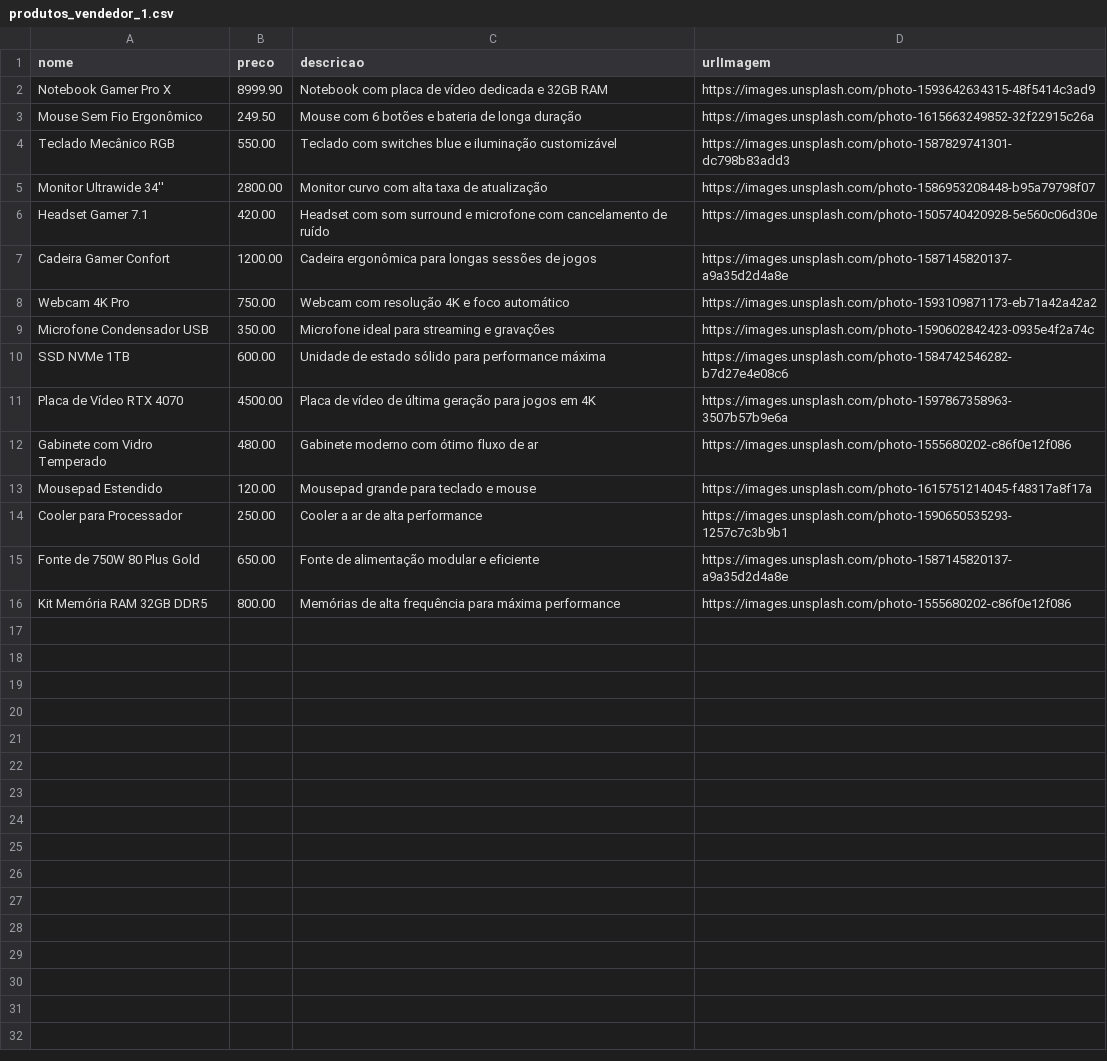
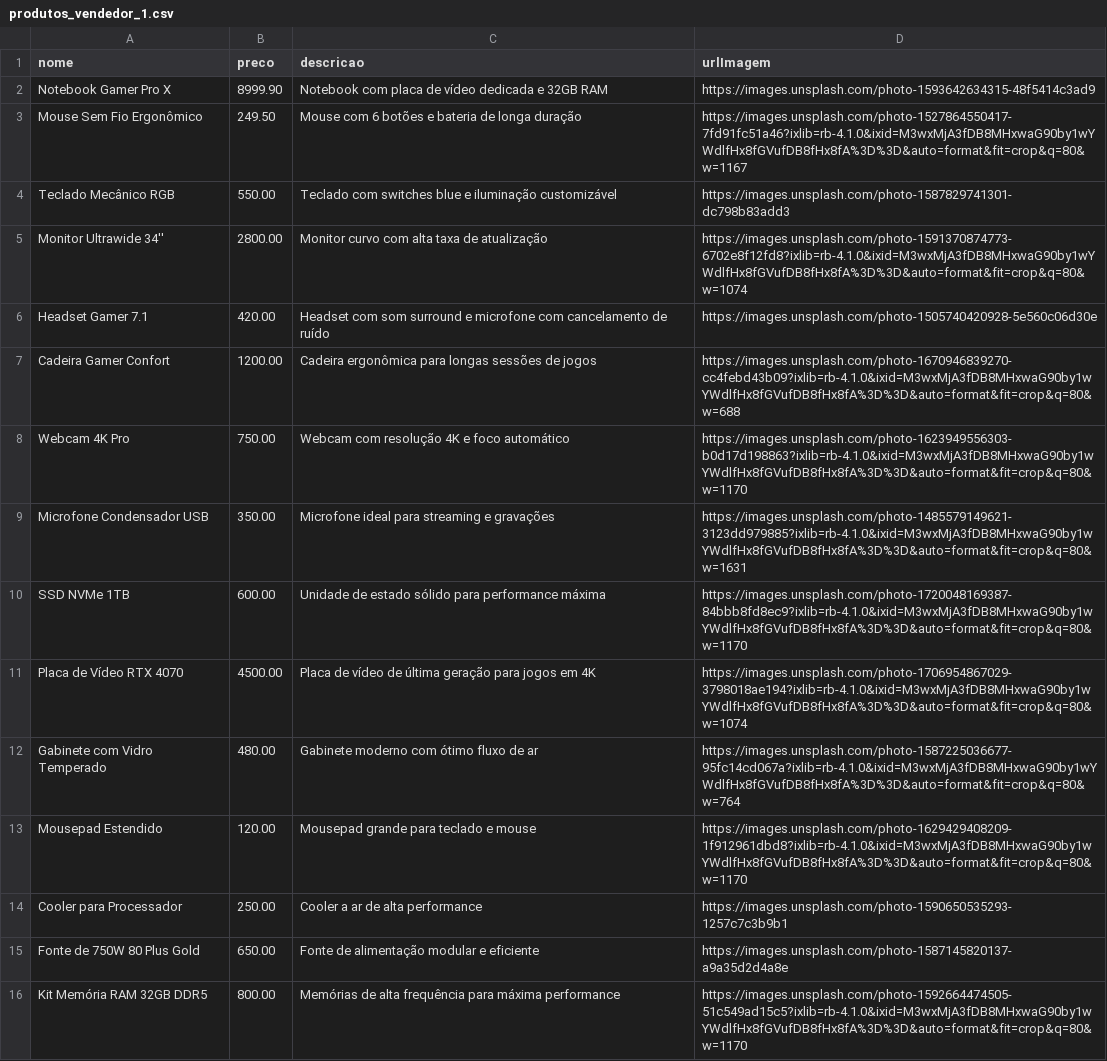
Before and after one commit to gabrielknust/CapMarket, a CSV file: back/scripts/data/produtos_vendedor_1.csv, drawn as a sheet.

```diff
--- a/back/scripts/data/produtos_vendedor_1.csv
+++ b/back/scripts/data/produtos_vendedor_1.csv
@@ -2,15 +2,15 @@ nome,preco,descricao,urlImagem
 "Notebook Gamer Pro X",8999.90,"Notebook com placa de vídeo dedicada e 32GB RAM","https://images.unsplash.com/photo-1593642634315-48f5414c3ad9"
-"Mouse Sem Fio Ergonômico",249.50,"Mouse com 6 botões e bateria de longa duração","https://images.unsplash.com/photo-1615663249852-32f22915c26a"
+"Mouse Sem Fio Ergonômico",249.50,"Mouse com 6 botões e bateria de longa duração","https://images.unsplash.com/photo-1527864550417-7fd91fc51a46?ixlib=rb-4.1.0&ixid=M3wxMjA3fDB8MHxwaG90by1wYWdlfHx8fGVufDB8fHx8fA%3D%3D&auto=format&fit=crop&q=80&w=1167"
 "Teclado Mecânico RGB",550.00,"Teclado com switches blue e iluminação customizável","https://images.unsplash.com/photo-1587829741301-dc798b83add3"
-"Monitor Ultrawide 34''",2800.00,"Monitor curvo com alta taxa de atualização","https://images.unsplash.com/photo-1586953208448-b95a79798f07"
+"Monitor Ultrawide 34''",2800.00,"Monitor curvo com alta taxa de atualização","https://images.unsplash.com/photo-1591370874773-6702e8f12fd8?ixlib=rb-4.1.0&ixid=M3wxMjA3fDB8MHxwaG90by1wYWdlfHx8fGVufDB8fHx8fA%3D%3D&auto=format&fit=crop&q=80&w=1074"
 "Headset Gamer 7.1",420.00,"Headset com som surround e microfone com cancelamento de ruído","https://images.unsplash.com/photo-1505740420928-5e560c06d30e"
-"Cadeira Gamer Confort",1200.00,"Cadeira ergonômica para longas sessões de jogos","https://images.unsplash.com/photo-1587145820137-a9a35d2d4a8e"
-"Webcam 4K Pro",750.00,"Webcam com resolução 4K e foco automático","https://images.unsplash.com/photo-1593109871173-eb71a42a42a2"
-"Microfone Condensador USB",350.00,"Microfone ideal para streaming e gravações","https://images.unsplash.com/photo-1590602842423-0935e4f2a74c"
-"SSD NVMe 1TB",600.00,"Unidade de estado sólido para performance máxima","https://images.unsplash.com/photo-1584742546282-b7d27e4e08c6"
-"Placa de Vídeo RTX 4070",4500.00,"Placa de vídeo de última geração para jogos em 4K","https://images.unsplash.com/photo-1597867358963-3507b57b9e6a"
-"Gabinete com Vidro Temperado",480.00,"Gabinete moderno com ótimo fluxo de ar","https://images.unsplash.com/photo-1555680202-c86f0e12f086"
-"Mousepad Estendido",120.00,"Mousepad grande para teclado e mouse","https://images.unsplash.com/photo-1615751214045-f48317a8f17a"
+"Cadeira Gamer Confort",1200.00,"Cadeira ergonômica para longas sessões de jogos","https://images.unsplash.com/photo-1670946839270-cc4febd43b09?ixlib=rb-4.1.0&ixid=M3wxMjA3fDB8MHxwaG90by1wYWdlfHx8fGVufDB8fHx8fA%3D%3D&auto=format&fit=crop&q=80&w=688"
+"Webcam 4K Pro",750.00,"Webcam com resolução 4K e foco automático","https://images.unsplash.com/photo-1623949556303-b0d17d198863?ixlib=rb-4.1.0&ixid=M3wxMjA3fDB8MHxwaG90by1wYWdlfHx8fGVufDB8fHx8fA%3D%3D&auto=format&fit=crop&q=80&w=1170"
+"Microfone Condensador USB",350.00,"Microfone ideal para streaming e gravações","https://images.unsplash.com/photo-1485579149621-3123dd979885?ixlib=rb-4.1.0&ixid=M3wxMjA3fDB8MHxwaG90by1wYWdlfHx8fGVufDB8fHx8fA%3D%3D&auto=format&fit=crop&q=80&w=1631"
+"SSD NVMe 1TB",600.00,"Unidade de estado sólido para performance máxima","https://images.unsplash.com/photo-1720048169387-84bbb8fd8ec9?ixlib=rb-4.1.0&ixid=M3wxMjA3fDB8MHxwaG90by1wYWdlfHx8fGVufDB8fHx8fA%3D%3D&auto=format&fit=crop&q=80&w=1170"
+"Placa de Vídeo RTX 4070",4500.00,"Placa de vídeo de última geração para jogos em 4K","https://images.unsplash.com/photo-1706954867029-3798018ae194?ixlib=rb-4.1.0&ixid=M3wxMjA3fDB8MHxwaG90by1wYWdlfHx8fGVufDB8fHx8fA%3D%3D&auto=format&fit=crop&q=80&w=1074"
+"Gabinete com Vidro Temperado",480.00,"Gabinete moderno com ótimo fluxo de ar","https://images.unsplash.com/photo-1587225036677-95fc14cd067a?ixlib=rb-4.1.0&ixid=M3wxMjA3fDB8MHxwaG90by1wYWdlfHx8fGVufDB8fHx8fA%3D%3D&auto=format&fit=crop&q=80&w=764"
+"Mousepad Estendido",120.00,"Mousepad grande para teclado e mouse","https://images.unsplash.com/photo-1629429408209-1f912961dbd8?ixlib=rb-4.1.0&ixid=M3wxMjA3fDB8MHxwaG90by1wYWdlfHx8fGVufDB8fHx8fA%3D%3D&auto=format&fit=crop&q=80&w=1170"
 "Cooler para Processador",250.00,"Cooler a ar de alta performance","https://images.unsplash.com/photo-1590650535293-1257c7c3b9b1"
 "Fonte de 750W 80 Plus Gold",650.00,"Fonte de alimentação modular e eficiente","https://images.unsplash.com/photo-1587145820137-a9a35d2d4a8e"
-"Kit Memória RAM 32GB DDR5",800.00,"Memórias de alta frequência para máxima performance","https://images.unsplash.com/photo-1555680202-c86f0e12f086"
+"Kit Memória RAM 32GB DDR5",800.00,"Memórias de alta frequência para máxima performance","https://images.unsplash.com/photo-1592664474505-51c549ad15c5?ixlib=rb-4.1.0&ixid=M3wxMjA3fDB8MHxwaG90by1wYWdlfHx8fGVufDB8fHx8fA%3D%3D&auto=format&fit=crop&q=80&w=1170"
```
Also changed, not shown: back/scripts/data/produtos_vendedor_2.csv, 30 other files.
